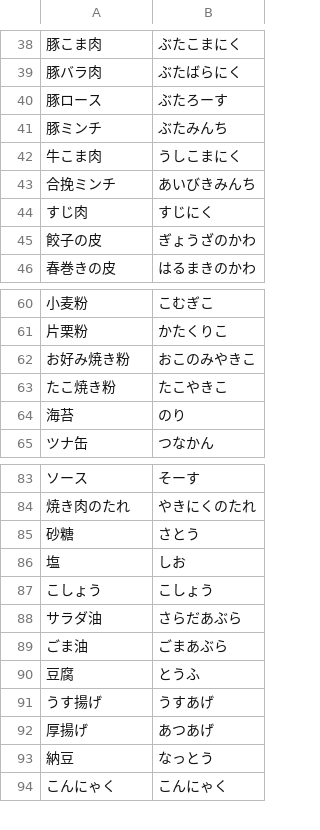
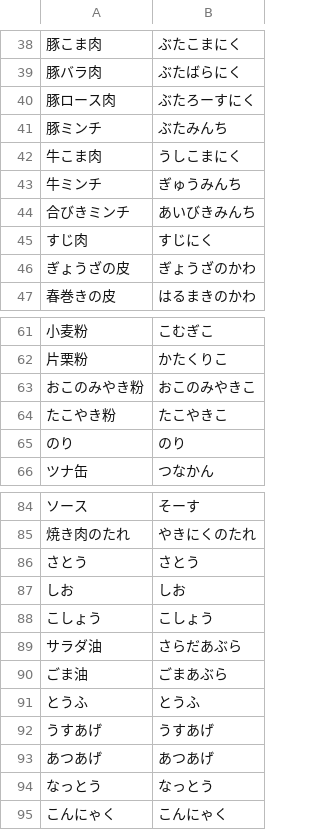
Before and after one commit to yucchimail1108-sudo/meal-planner-app, a CSV file: 食材マスタ更新.csv, drawn as a sheet; only a part is shown, gaps mark what is left out; the diff covers the shown part only.

```diff
--- a/食材マスタ更新.csv
+++ b/食材マスタ更新.csv
@@ -39,8 +39,9 @@
 豚バラ肉,ぶたばらにく
-豚ロース,ぶたろーす
+豚ロース肉,ぶたろーすにく
 豚ミンチ,ぶたみんち
 牛こま肉,うしこまにく
-合挽ミンチ,あいびきみんち
+牛ミンチ,ぎゅうみんち
+合びきミンチ,あいびきみんち
 すじ肉,すじにく
-餃子の皮,ぎょうざのかわ
+ぎょうざの皮,ぎょうざのかわ
 春巻きの皮,はるまきのかわ
@@ -61,5 +62,5 @@
 片栗粉,かたくりこ
-お好み焼き粉,おこのみやきこ
-たこ焼き粉,たこやきこ
-海苔,のり
+おこのみやき粉,おこのみやきこ
+たこやき粉,たこやきこ
+のり,のり
 ツナ缶,つなかん
@@ -84,4 +85,4 @@
 焼き肉のたれ,やきにくのたれ
-砂糖,さとう
-塩,しお
+さとう,さとう
+しお,しお
 こしょう,こしょう
@@ -89,6 +90,6 @@
 ごま油,ごまあぶら
-豆腐,とうふ
-うす揚げ,うすあげ
-厚揚げ,あつあげ
-納豆,なっとう
+とうふ,とうふ
+うすあげ,うすあげ
+あつあげ,あつあげ
+なっとう,なっとう
 こんにゃく,こんにゃく
```
Also changed, not shown: 8 edited cells elsewhere in this file, 4 other files.
